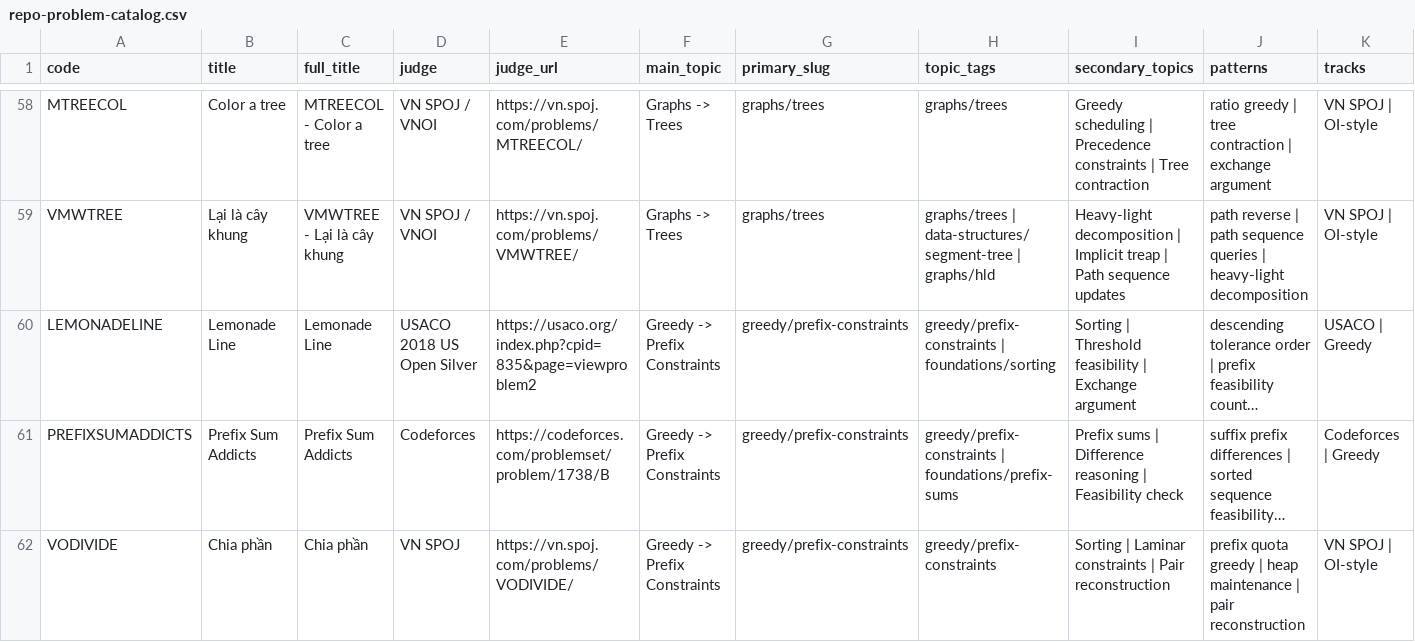
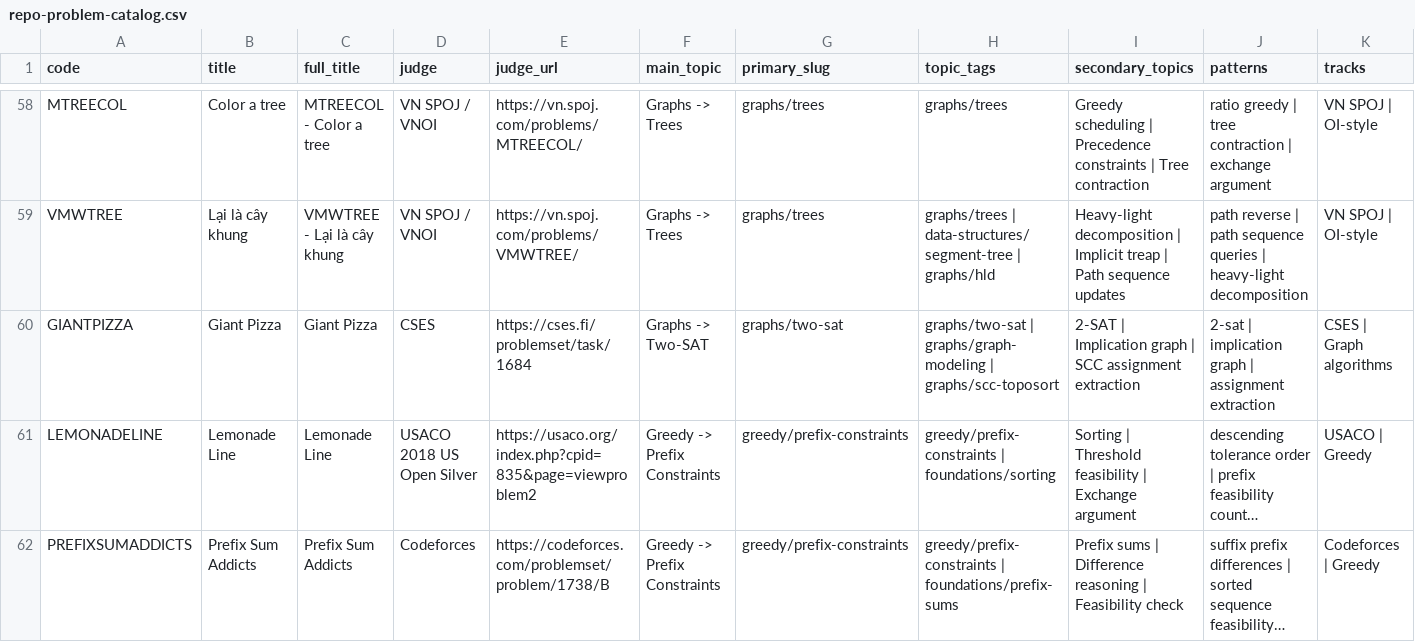
Before and after one commit to mtuann/competitive-programming-cpp, a CSV file: docs/repo-problem-catalog.csv, drawn as a sheet; only a part is shown, gaps mark what is left out; the shorter side is filled out with more unchanged rows; long unchanged cells end in …; rows hold the shown columns only; the diff names each change by its address in the sheet, - before the commit and + after, or states it on an @@ line.

```diff
--- a/docs/repo-problem-catalog.csv
+++ b/docs/repo-problem-catalog.csv
+row 60: GIANTPIZZA | Giant Pizza | Giant Pizza | CSES | https://cses.fi/problemset/task/1684 | Graphs -> Two-SAT | graphs/two-sat | graphs/two-sat | graphs/graph-modeling | graphs/scc-toposort | 2-SAT | Implication graph | SCC assignment extraction | 2-sat | implication graph | assignment extraction | CSES | Graph algorithms
```
Also changed, not shown: docs/external-problem-catalog.csv, 28 other files.
